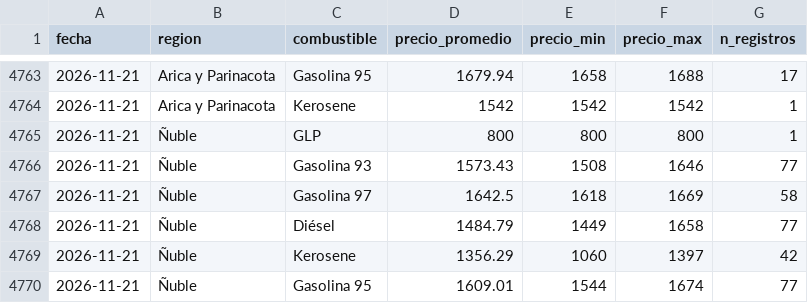
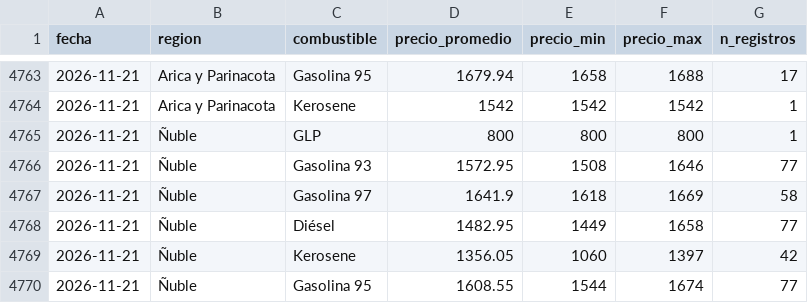
Before and after one commit to diland9/precios-combustibles-chile, a CSV file: data/aggregates/regional_diario.csv, drawn as a sheet; only a part is shown, gaps mark what is left out.

```diff
--- a/data/aggregates/regional_diario.csv
+++ b/data/aggregates/regional_diario.csv
@@ -4765,6 +4765,6 @@ fecha,region,combustible,precio_promedio,precio_min,precio_max,n_registros
 2026-11-21,Ñuble,GLP,800,800,800,1
-2026-11-21,Ñuble,Gasolina 93,1573.43,1508,1646,77
-2026-11-21,Ñuble,Gasolina 97,1642.5,1618,1669,58
-2026-11-21,Ñuble,Diésel,1484.79,1449,1658,77
-2026-11-21,Ñuble,Kerosene,1356.29,1060,1397,42
-2026-11-21,Ñuble,Gasolina 95,1609.01,1544,1674,77
+2026-11-21,Ñuble,Gasolina 93,1572.95,1508,1646,77
+2026-11-21,Ñuble,Gasolina 97,1641.9,1618,1669,58
+2026-11-21,Ñuble,Diésel,1482.95,1449,1658,77
+2026-11-21,Ñuble,Kerosene,1356.05,1060,1397,42
+2026-11-21,Ñuble,Gasolina 95,1608.55,1544,1674,77
```
Also changed, not shown: data/aggregates/nacional_diario.csv, 6 other files.
